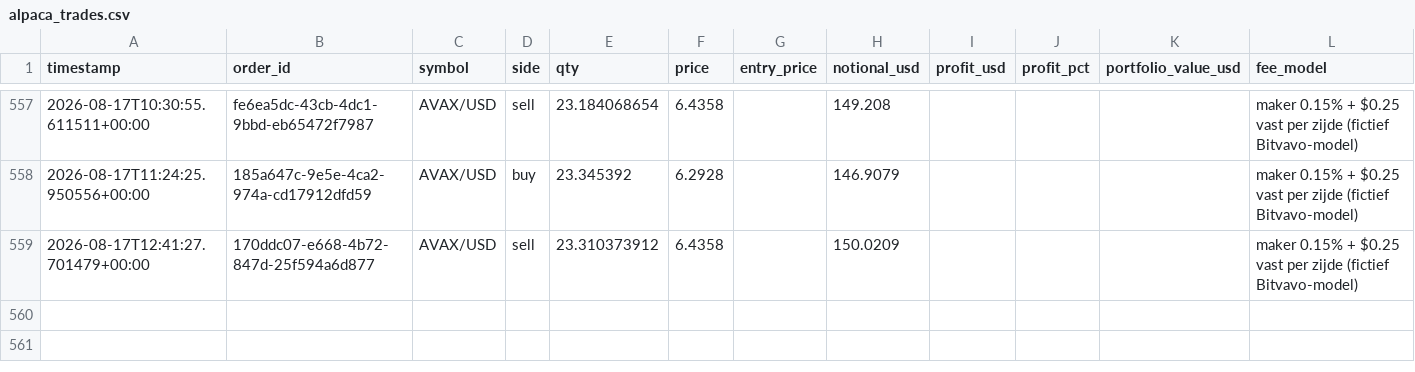
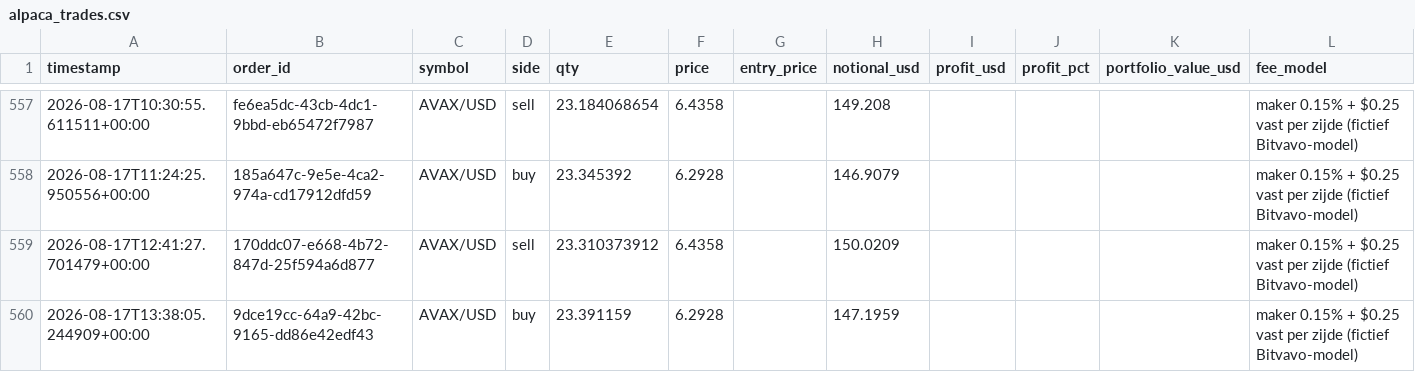
Before and after one commit to Bramsmit/MCP-alpaca, a CSV file: data/alpaca_trades.csv, drawn as a sheet; only a part is shown, gaps mark what is left out; the diff names each change by its address in the sheet, - before the commit and + after, or states it on an @@ line.

```diff
--- a/data/alpaca_trades.csv
+++ b/data/alpaca_trades.csv
+row 560: 2026-08-17T13:38:05.244909+00:00 | 9dce19cc-64a9-42bc-9165-dd86e42edf43 | AVAX/USD | buy | 23.391159 | 6.2928 |  | 147.1959 |  |  |  | maker 0.15% + $0.25 vast per zijde (fictief Bitvavo-model)
```
Also changed, not shown: 1 other file.
